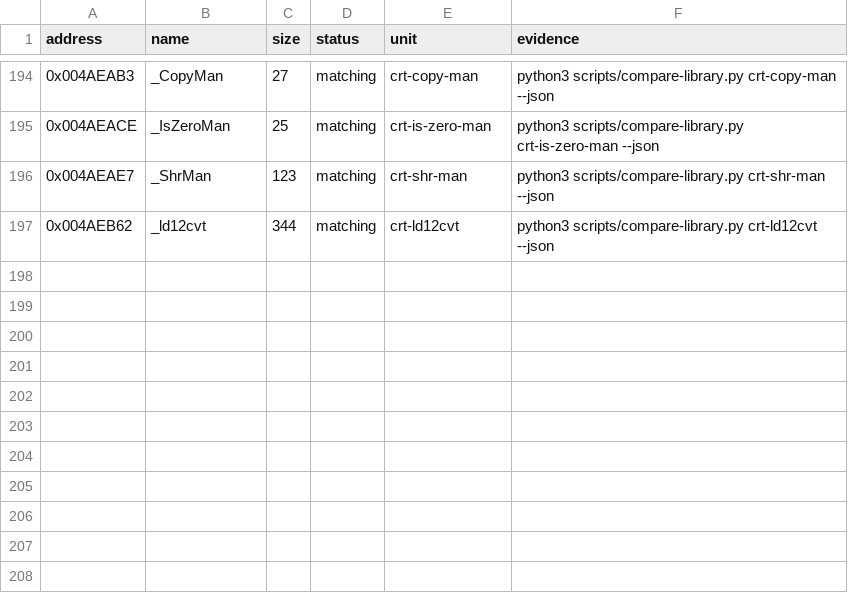
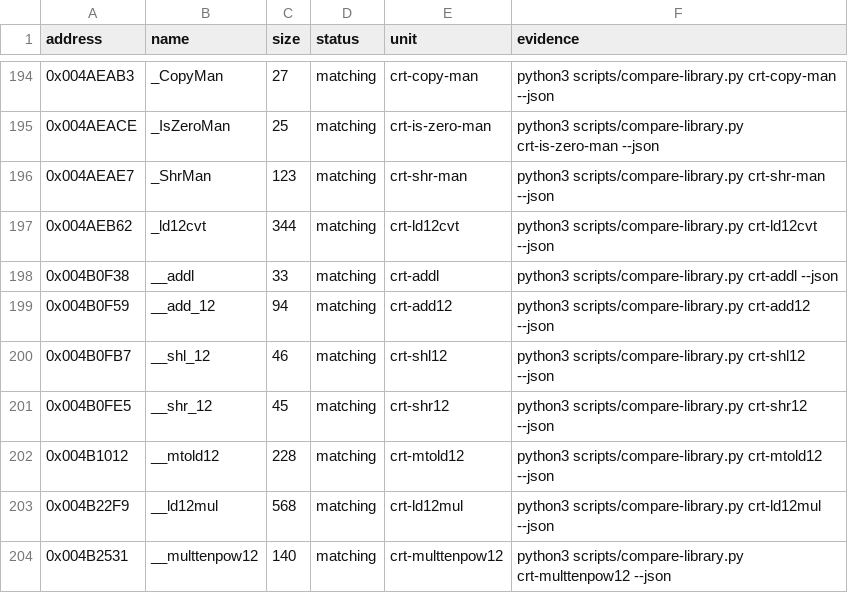
Before and after one commit to koishikois259/th08-multi, a CSV file: config/library-matches.csv, drawn as a sheet; only a part is shown, gaps mark what is left out; the diff names each change by its address in the sheet, - before the commit and + after, or states it on an @@ line.

```diff
--- a/config/library-matches.csv
+++ b/config/library-matches.csv
+row 198: 0x004B0F38 | __addl | 33 | matching | crt-addl | python3 scripts/compare-library.py crt-addl --json
+row 199: 0x004B0F59 | __add_12 | 94 | matching | crt-add12 | python3 scripts/compare-library.py crt-add12 --json
+row 200: 0x004B0FB7 | __shl_12 | 46 | matching | crt-shl12 | python3 scripts/compare-library.py crt-shl12 --json
+row 201: 0x004B0FE5 | __shr_12 | 45 | matching | crt-shr12 | python3 scripts/compare-library.py crt-shr12 --json
+row 202: 0x004B1012 | __mtold12 | 228 | matching | crt-mtold12 | python3 scripts/compare-library.py crt-mtold12 --json
+row 203: 0x004B22F9 | __ld12mul | 568 | matching | crt-ld12mul | python3 scripts/compare-library.py crt-ld12mul --json
+row 204: 0x004B2531 | __multtenpow12 | 140 | matching | crt-multtenpow12 | python3 scripts/compare-library.py crt-multtenpow12 --json
```
Also changed, not shown: config/mapping.csv, config/reccmp-functions.csv, 5 other files.
